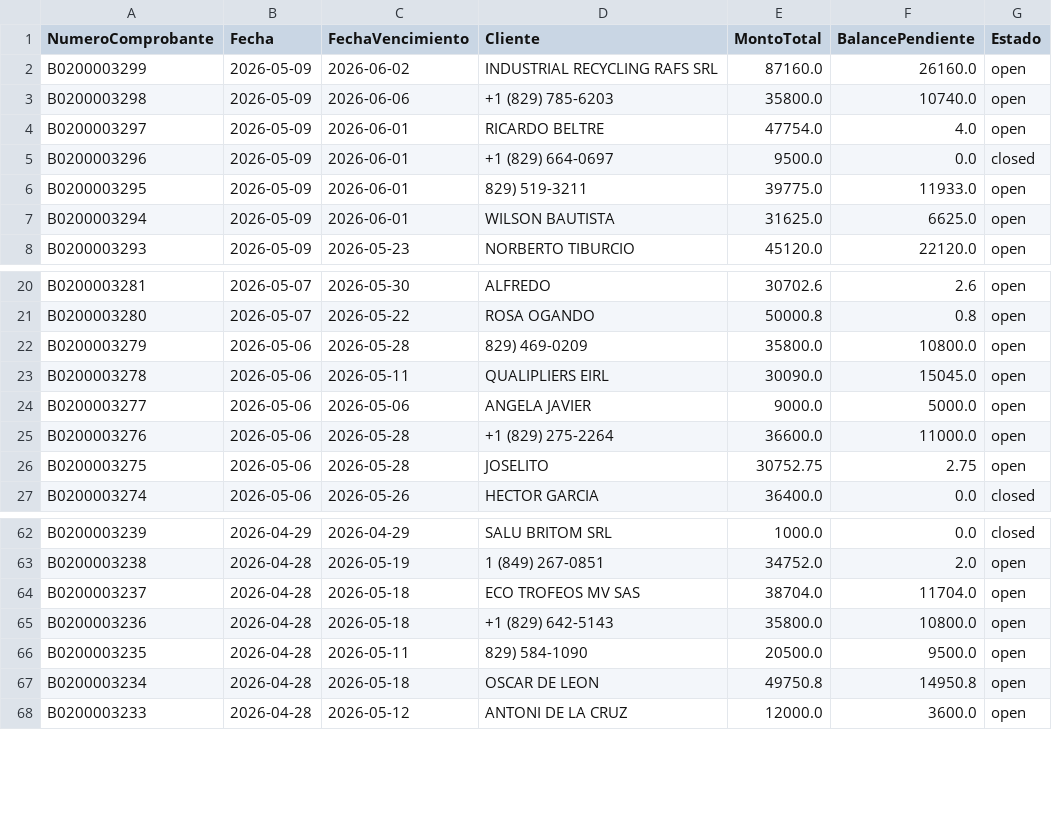
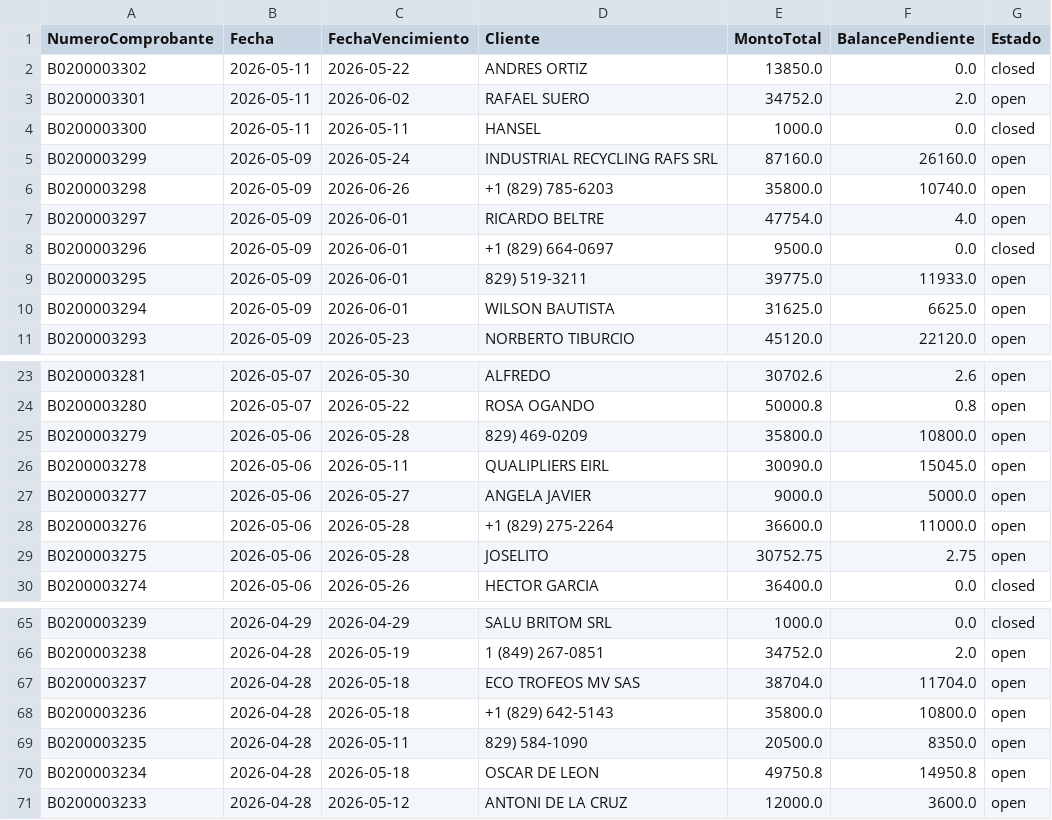
Before and after one commit to Osiris-14/reporte-cxc-alegra, a CSV file: cxc_Cuentasporcobrar.csv, drawn as a sheet; only a part is shown, gaps mark what is left out.

```diff
--- a/cxc_Cuentasporcobrar.csv
+++ b/cxc_Cuentasporcobrar.csv
@@ -1,4 +1,7 @@
 NumeroComprobante,Fecha,FechaVencimiento,Cliente,MontoTotal,BalancePendiente,Estado
-B0200003299,2026-05-09,2026-06-02,INDUSTRIAL RECYCLING RAFS SRL,87160.0,26160.0,open
-B0200003298,2026-05-09,2026-06-06,+1 (829) 785-6203,35800.0,10740.0,open
+B0200003302,2026-05-11,2026-05-22,ANDRES ORTIZ,13850.0,0.0,closed
+B0200003301,2026-05-11,2026-06-02,RAFAEL SUERO,34752.0,2.0,open
+B0200003300,2026-05-11,2026-05-11,HANSEL,1000.0,0.0,closed
+B0200003299,2026-05-09,2026-05-24,INDUSTRIAL RECYCLING RAFS SRL,87160.0,26160.0,open
+B0200003298,2026-05-09,2026-06-26,+1 (829) 785-6203,35800.0,10740.0,open
 B0200003297,2026-05-09,2026-06-01,RICARDO BELTRE,47754.0,4.0,open
@@ -23,3 +26,3 @@ B0200003279,2026-05-06,2026-05-28,829) 469-0209,35800.0,10800.0,open
 B0200003278,2026-05-06,2026-05-11,QUALIPLIERS EIRL,30090.0,15045.0,open
-B0200003277,2026-05-06,2026-05-06,ANGELA JAVIER,9000.0,5000.0,open
+B0200003277,2026-05-06,2026-05-27,ANGELA JAVIER,9000.0,5000.0,open
 B0200003276,2026-05-06,2026-05-28,+1 (829) 275-2264,36600.0,11000.0,open
@@ -65,3 +68,3 @@ B0200003237,2026-04-28,2026-05-18,ECO TROFEOS MV SAS,38704.0,11704.0,open
 B0200003236,2026-04-28,2026-05-18,+1 (829) 642-5143,35800.0,10800.0,open
-B0200003235,2026-04-28,2026-05-11,829) 584-1090,20500.0,9500.0,open
+B0200003235,2026-04-28,2026-05-11,829) 584-1090,20500.0,8350.0,open
 B0200003234,2026-04-28,2026-05-18,OSCAR DE LEON,49750.8,14950.8,open
```
